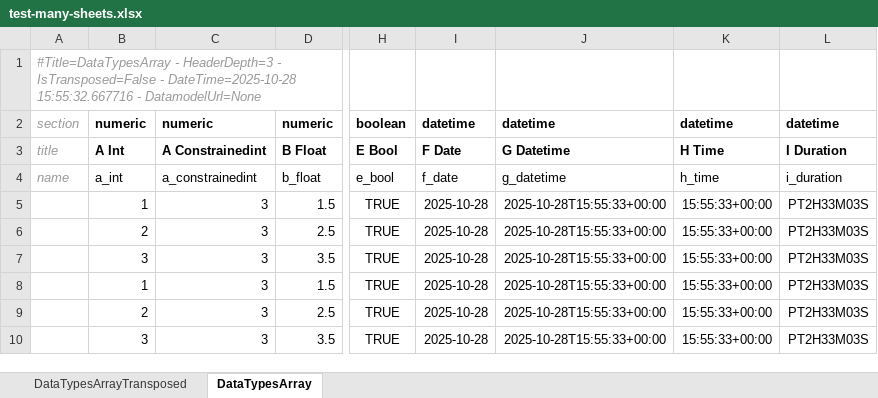
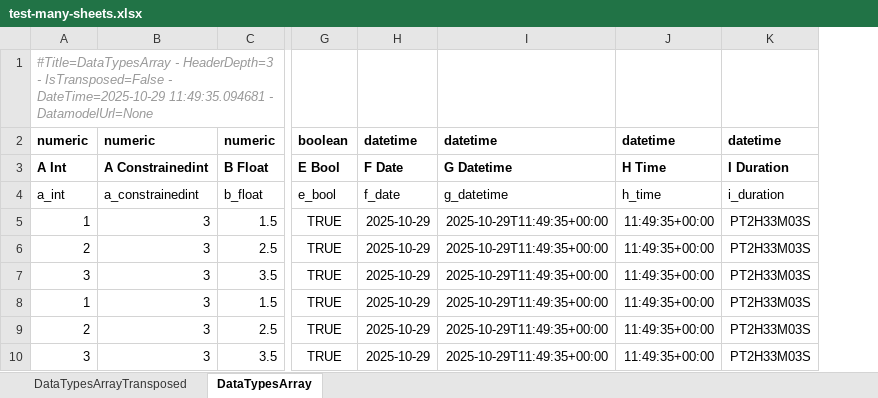
Before and after one commit to maxfordham/xlsxdatagrid, an Excel workbook: xl/test-many-sheets.xlsx, sheet DataTypesArray, drawn as a sheet; only a part is shown, gaps mark what is left out; values as stored, in another font and other column widths than the file's, no borders; conditional formats and table styles not drawn; removed rows and columns are numbered as before the commit, all else as after; the diff names each change by its address in the sheet, - before the commit and + after, or states it on an @@ line.

```diff
--- a/xl/test-many-sheets.xlsx (sheet DataTypesArray)
+++ b/xl/test-many-sheets.xlsx (sheet DataTypesArray)
-column A, rows 1-4: #Title=DataTypesArray - HeaderDepth=3 - IsTransposed=False - DateTime=2025-10-28 15:55:32.667716 - DatamodelUrl=None | section | title | name
-column I, rows 2-10: datetime | F Date | f_date | 2025-10-28 | 2025-10-28 | 2025-10-28 | 2025-10-28 | 2025-10-28 | 2025-10-28
-column J, rows 2-10: datetime | G Datetime | g_datetime | 2025-10-28T15:55:33+00:00 | 2025-10-28T15:55:33+00:00 | 2025-10-28T15:55:33+00:00 | 2025-10-28T15:55:33+00:00 | 2025-10-28T15:55:33+00:00 | 2025-10-28T15:55:33+00:00
-column K, rows 2-10: datetime | H Time | h_time | 15:55:33+00:00 | 15:55:33+00:00 | 15:55:33+00:00 | 15:55:33+00:00 | 15:55:33+00:00 | 15:55:33+00:00
+column H, rows 2-10: datetime | F Date | f_date | 2025-10-29 | 2025-10-29 | 2025-10-29 | 2025-10-29 | 2025-10-29 | 2025-10-29
+column I, rows 2-10: datetime | G Datetime | g_datetime | 2025-10-29T11:49:35+00:00 | 2025-10-29T11:49:35+00:00 | 2025-10-29T11:49:35+00:00 | 2025-10-29T11:49:35+00:00 | 2025-10-29T11:49:35+00:00 | 2025-10-29T11:49:35+00:00
+column J, rows 2-10: datetime | H Time | h_time | 11:49:35+00:00 | 11:49:35+00:00 | 11:49:35+00:00 | 11:49:35+00:00 | 11:49:35+00:00 | 11:49:35+00:00
-A1: (empty)
+A1: #Title=DataTypesArray - HeaderDepth=3 - IsTransposed=False - DateTime=2025-10-29 11:49:35.094681 - DatamodelUrl=None
```
Also changed, not shown: sheet DataTypesArrayTransposed, xl/chart.xlsx, xl/test-t.xlsx, 1 other file.
